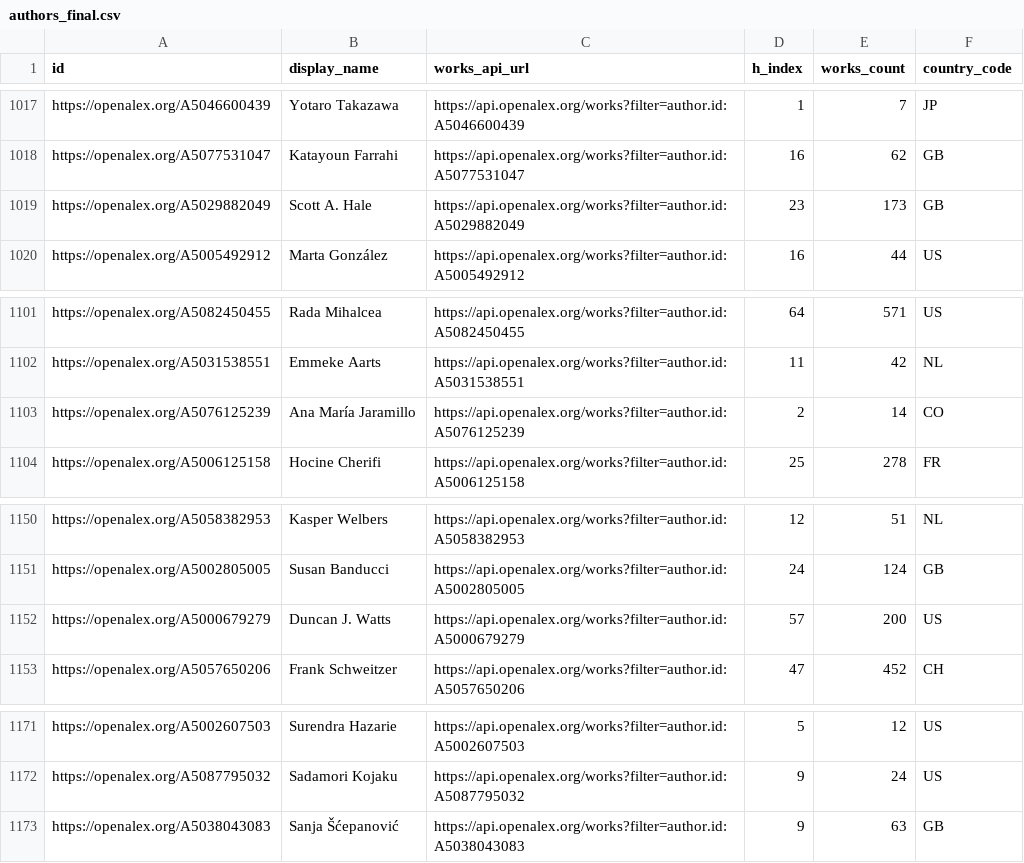
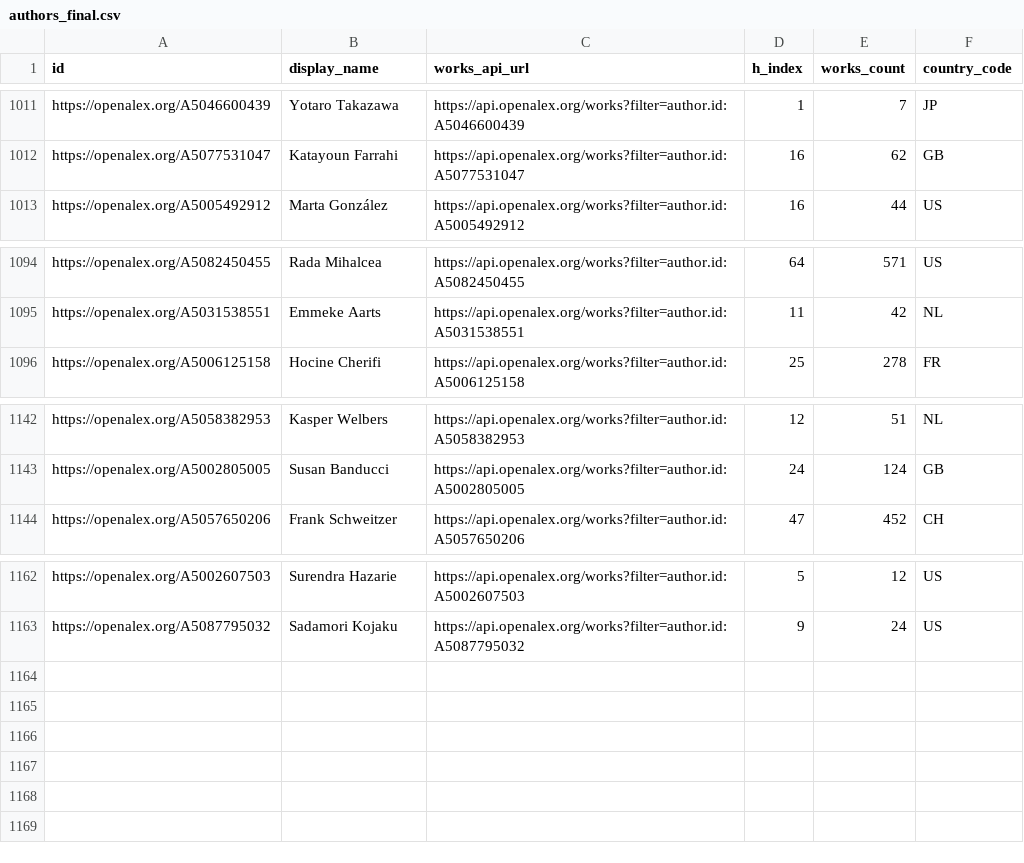
Before and after one commit to ongiboy/computational_social_science, a CSV file: data/authors_final.csv, drawn as a sheet; only a part is shown, gaps mark what is left out; the diff covers the shown part only.

```diff
--- a/data/authors_final.csv
+++ b/data/authors_final.csv
@@ -1018,3 +1012,2 @@ https://openalex.org/A5046600439,Yotaro Takazawa,https://api.openalex.org/works?
 https://openalex.org/A5077531047,Katayoun Farrahi,https://api.openalex.org/works?filter=author.id:A5077531047,16,62,GB
-https://openalex.org/A5029882049,Scott A. Hale,https://api.openalex.org/works?filter=author.id:A5029882049,23,173,GB
 https://openalex.org/A5005492912,Marta González,https://api.openalex.org/works?filter=author.id:A5005492912,16,44,US
@@ -1102,3 +1095,2 @@ https://openalex.org/A5082450455,Rada Mihalcea,https://api.openalex.org/works?fi
 https://openalex.org/A5031538551,Emmeke Aarts,https://api.openalex.org/works?filter=author.id:A5031538551,11,42,NL
-https://openalex.org/A5076125239,Ana María Jaramillo,https://api.openalex.org/works?filter=author.id:A5076125239,2,14,CO
 https://openalex.org/A5006125158,Hocine Cherifi,https://api.openalex.org/works?filter=author.id:A5006125158,25,278,FR
@@ -1151,3 +1143,2 @@ https://openalex.org/A5058382953,Kasper Welbers,https://api.openalex.org/works?f
 https://openalex.org/A5002805005,Susan Banducci,https://api.openalex.org/works?filter=author.id:A5002805005,24,124,GB
-https://openalex.org/A5000679279,Duncan J. Watts,https://api.openalex.org/works?filter=author.id:A5000679279,57,200,US
 https://openalex.org/A5057650206,Frank Schweitzer,https://api.openalex.org/works?filter=author.id:A5057650206,47,452,CH
@@ -1172,2 +1163 @@ https://openalex.org/A5002607503,Surendra Hazarie,https://api.openalex.org/works
 https://openalex.org/A5087795032,Sadamori Kojaku,https://api.openalex.org/works?filter=author.id:A5087795032,9,24,US
-https://openalex.org/A5038043083,Sanja Šćepanović,https://api.openalex.org/works?filter=author.id:A5038043083,9,63,GB
```
Also changed, not shown: 6 removed rows elsewhere in this file, 2 other files.
